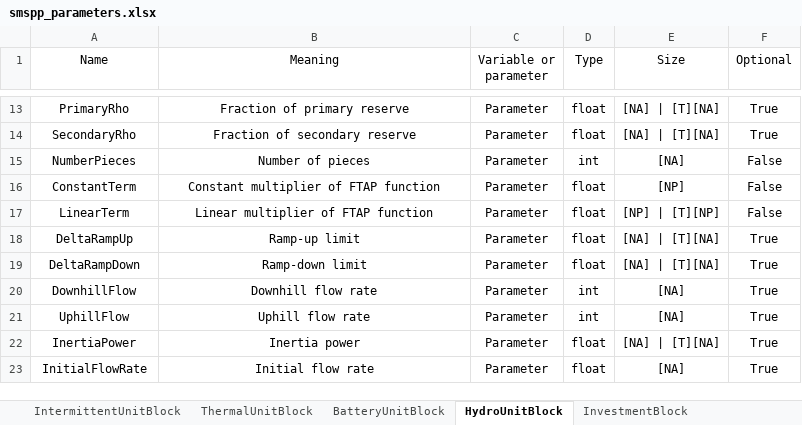
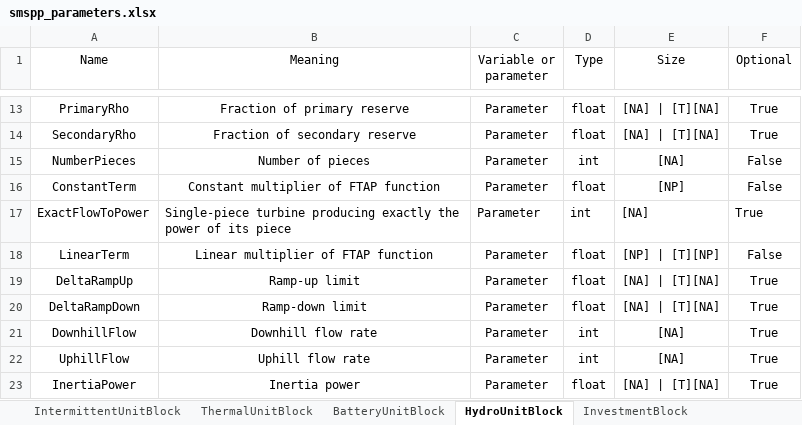
Before and after one commit to SPSUnipi/pypsa2smspp, an Excel workbook: pypsa2smspp/data/smspp_parameters.xlsx, sheet HydroUnitBlock, drawn as a sheet; only a part is shown, gaps mark what is left out; the shorter side is filled out with more unchanged rows; values as stored, in another font and other column widths than the file's, no borders; the diff names each change by its address in the sheet, - before the commit and + after, or states it on an @@ line.

Commit message:
a Store is written with no power limit and no converter, its power being bounded by its levels and by the Links around it, and the turbine of a StorageUnit with ExactFlowToPower, so that the model of SMS++ is the one of PyPSA

```diff
--- a/pypsa2smspp/data/smspp_parameters.xlsx (sheet HydroUnitBlock)
+++ b/pypsa2smspp/data/smspp_parameters.xlsx (sheet HydroUnitBlock)
+row 17: ExactFlowToPower | Single-piece turbine producing exactly the power of its piece | Parameter | int | [NA] | True
```
Also changed, not shown: 3 other files.
